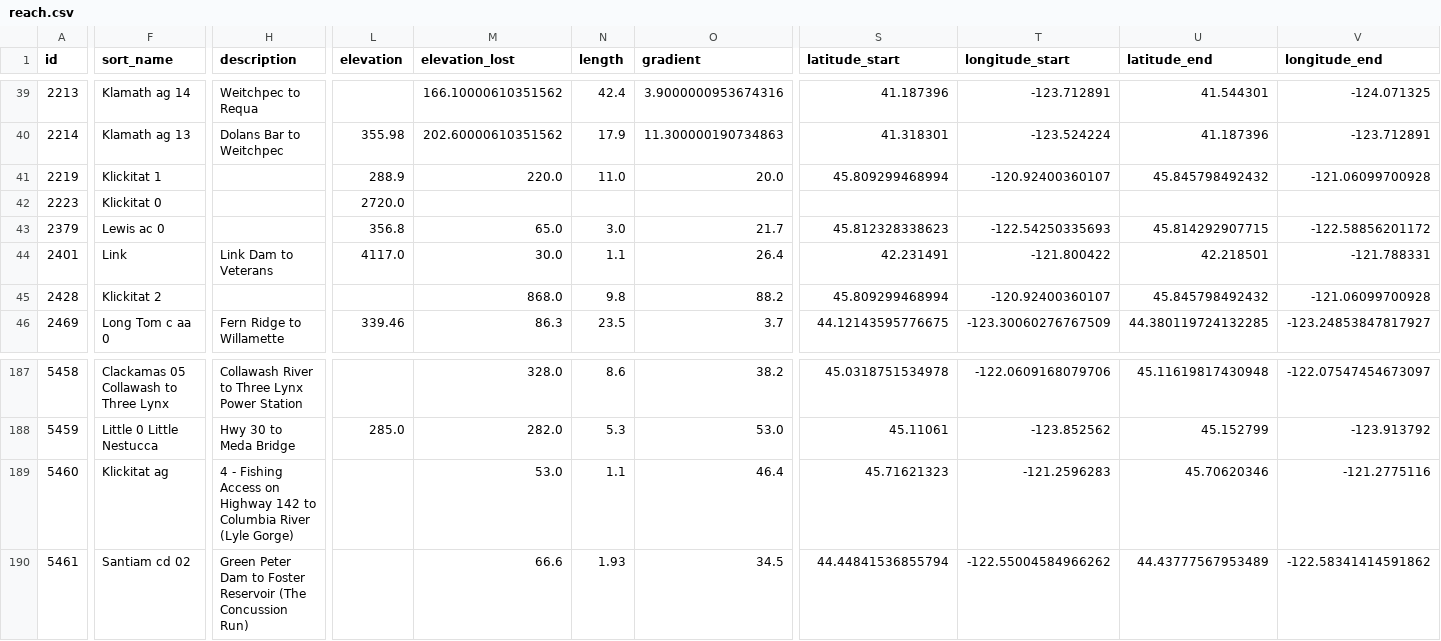
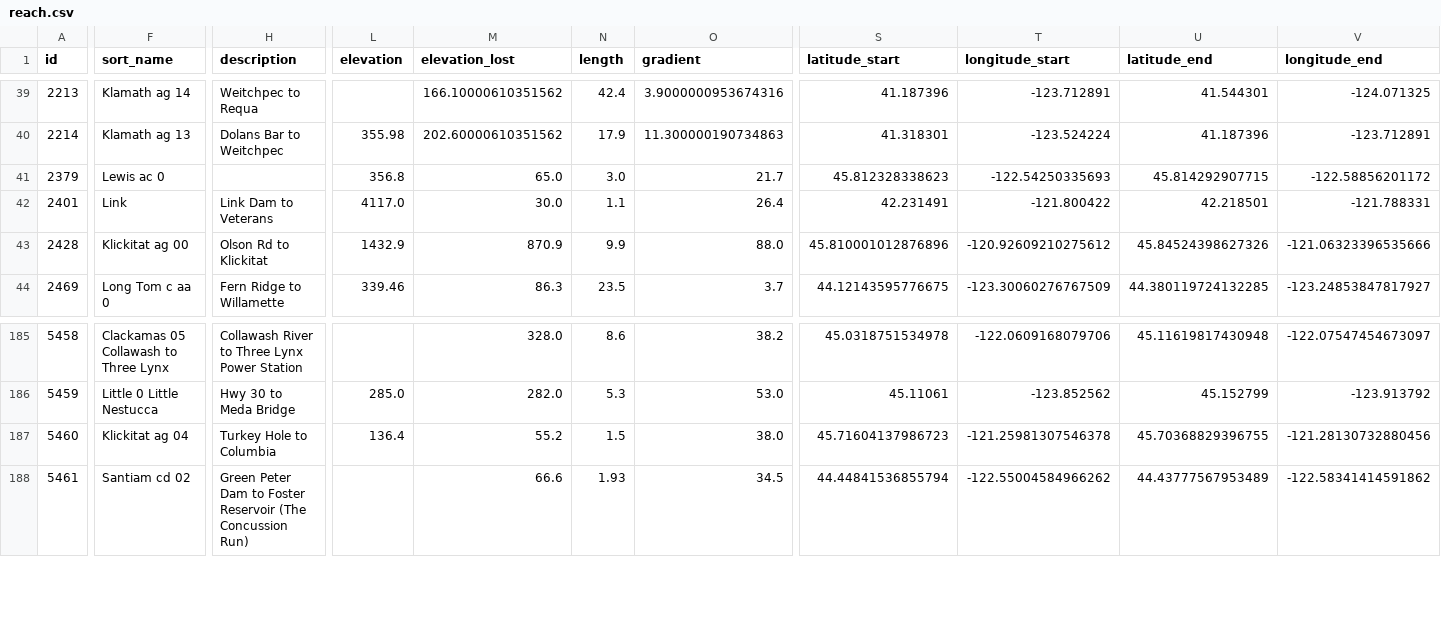
Before and after one commit to mousebrains/kayak_python, a CSV file: data/db/reach.csv, drawn as a sheet; only a part is shown, gaps mark what is left out; removed rows and columns are numbered as before the commit, all else as after; rows hold the shown columns only; the diff covers the shown part only; the diff names each change by its address in the sheet, - before the commit and + after, or states it on an @@ line.

```diff
--- a/data/db/reach.csv
+++ b/data/db/reach.csv
-row 41: 2219 | Klickitat 1 |  | 288.9 | 220.0 | 11.0 | 20.0 | 45.809299468994 | -120.92400360107 | 45.845798492432 | -121.06099700928
-row 42: 2223 | Klickitat 0 |  | 2720.0
-F43 (sort_name): Klickitat 2
+F43 (sort_name): Klickitat ag 00
-H43 (description): (empty)
+H43 (description): Olson Rd to Klickitat
-L43 (elevation): (empty)
+L43 (elevation): 1432.9
-M43 (elevation_lost): 868.0
+M43 (elevation_lost): 870.9
-N43 (length): 9.8
+N43 (length): 9.9
-O43 (gradient): 88.2
+O43 (gradient): 88.0
-S43 (latitude_start): 45.809299468994
+S43 (latitude_start): 45.810001012876896
-T43 (longitude_start): -120.92400360107
+T43 (longitude_start): -120.92609210275612
-U43 (latitude_end): 45.845798492432
+U43 (latitude_end): 45.84524398627326
-V43 (longitude_end): -121.06099700928
+V43 (longitude_end): -121.06323396535666
-F187 (sort_name): Klickitat ag
+F187 (sort_name): Klickitat ag 04
-H187 (description): 4 - Fishing Access on Highway 142 to Columbia River (Lyle Gorge)
+H187 (description): Turkey Hole to Columbia
-L187 (elevation): (empty)
+L187 (elevation): 136.4
-M187 (elevation_lost): 53.0
+M187 (elevation_lost): 55.2
-N187 (length): 1.1
+N187 (length): 1.5
-O187 (gradient): 46.4
+O187 (gradient): 38.0
-S187 (latitude_start): 45.71621323
+S187 (latitude_start): 45.71604137986723
-T187 (longitude_start): -121.2596283
+T187 (longitude_start): -121.25981307546378
-U187 (latitude_end): 45.70620346
+U187 (latitude_end): 45.70368829396755
-V187 (longitude_end): -121.2775116
+V187 (longitude_end): -121.28130732880456
```
Also changed, not shown: 33 edited cells elsewhere in this file, data/db/fetch_url.csv, data/db/reach_class.csv, 6 other files.
